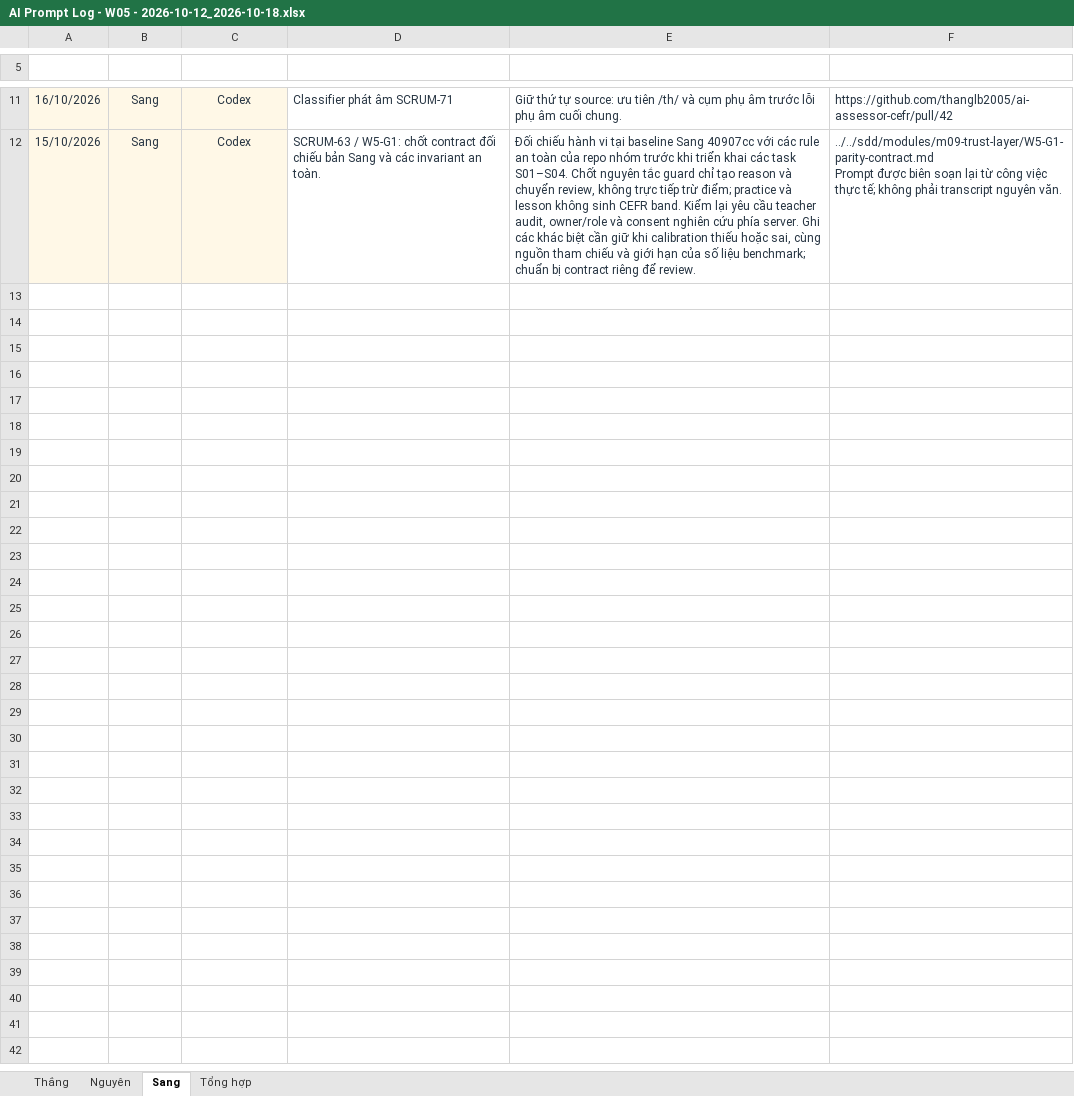
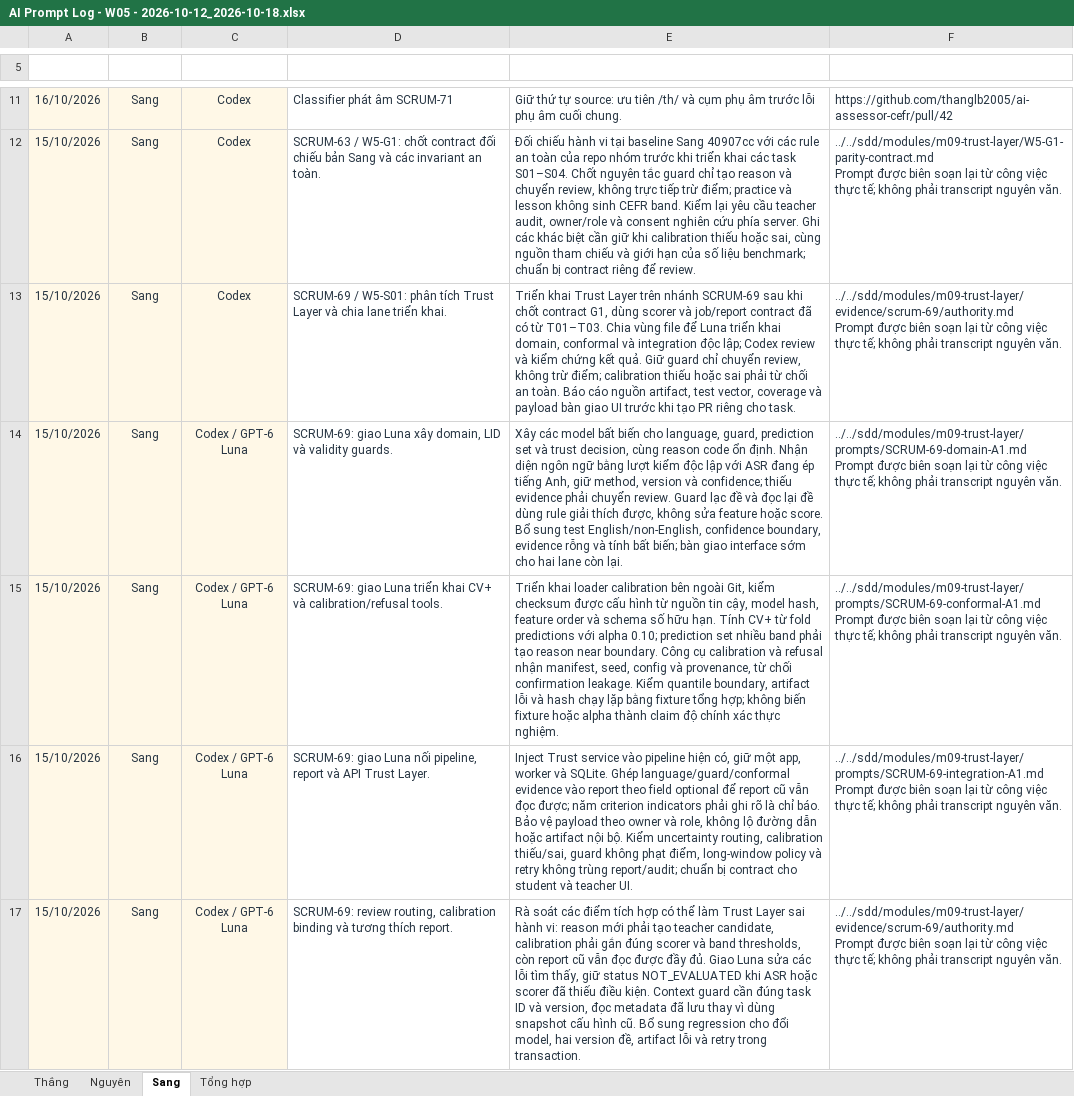
Before and after one commit to ThanhSangLouis/ai-assessor-cefr, an Excel workbook: docs/evidence/tc2-3-ai-usage/AI Prompt Log - W05 - 2026-10-12_2026-10-18.xlsx, sheet Sang, drawn as a sheet; only a part is shown, gaps mark what is left out; values as stored, in another font and other column widths than the file's, no borders; table styles not drawn; ↵ is a line break in a cell; the diff covers the shown part only; the diff names each change by its address in the sheet, - before the commit and + after, or states it on an @@ line.

Commit message:
docs(SCRUM-69): record reviewed verification and Sang AI log

```diff
--- a/docs/evidence/tc2-3-ai-usage/AI Prompt Log - W05 - 2026-10-12_2026-10-18.xlsx (sheet Sang)
+++ b/docs/evidence/tc2-3-ai-usage/AI Prompt Log - W05 - 2026-10-12_2026-10-18.xlsx (sheet Sang)
+row 13: 15/10/2026 | Sang | Codex | SCRUM-69 / W5-S01: phân tích Trust Layer và chia lane triển khai. | Triển khai Trust Layer trên nhánh SCRUM-69 sau khi chốt contract G1, dùng scorer và job/report contract đã có từ T01–T03. Chia vùng file để Luna triển khai domain, conformal và integration độc lập; Codex review và kiểm chứng kết quả. Giữ guard chỉ chuyển review, không trừ điểm; calibration thiếu hoặc sai phải từ chối an toàn. Báo cáo nguồn artifact, test vector, coverage và payload bàn giao UI trước khi tạo PR riêng cho task. | ../../sdd/modules/m09-trust-layer/evidence/scrum-69/authority.md ↵ Prompt được biên soạn lại từ công việc thực tế; không phải transcript nguyên văn.
+row 14: 15/10/2026 | Sang | Codex / GPT-6 Luna | SCRUM-69: giao Luna xây domain, LID và validity guards. | Xây các model bất biến cho language, guard, prediction set và trust decision, cùng reason code ổn định. Nhận diện ngôn ngữ bằng lượt kiểm độc lập với ASR đang ép tiếng Anh, giữ method, version và confidence; thiếu evidence phải chuyển review. Guard lạc đề và đọc lại đề dùng rule giải thích được, không sửa feature hoặc score. Bổ sung test English/non-English, confidence boundary, evidence rỗng và tính bất biến; bàn giao interface sớm cho hai lane còn lại. | ../../sdd/modules/m09-trust-layer/prompts/SCRUM-69-domain-A1.md ↵ Prompt được biên soạn lại từ công việc thực tế; không phải transcript nguyên văn.
+row 15: 15/10/2026 | Sang | Codex / GPT-6 Luna | SCRUM-69: giao Luna triển khai CV+ và calibration/refusal tools. | Triển khai loader calibration bên ngoài Git, kiểm checksum được cấu hình từ nguồn tin cậy, model hash, feature order và schema số hữu hạn. Tính CV+ từ fold predictions với alpha 0.10; prediction set nhiều band phải tạo reason near boundary. Công cụ calibration và refusal nhận manifest, seed, config và provenance, từ chối confirmation leakage. Kiểm quantile boundary, artifact lỗi và hash chạy lặp bằng fixture tổng hợp; không biến fixture hoặc alpha thành claim độ chính xác thực nghiệm. | ../../sdd/modules/m09-trust-layer/prompts/SCRUM-69-conformal-A1.md ↵ Prompt được biên soạn lại từ công việc thực tế; không phải transcript nguyên văn.
+row 16: 15/10/2026 | Sang | Codex / GPT-6 Luna | SCRUM-69: giao Luna nối pipeline, report và API Trust Layer. | Inject Trust service vào pipeline hiện có, giữ một app, worker và SQLite. Ghép language/guard/conformal evidence vào report theo field optional để report cũ vẫn đọc được; năm criterion indicators phải ghi rõ là chỉ báo. Bảo vệ payload theo owner và role, không lộ đường dẫn hoặc artifact nội bộ. Kiểm uncertainty routing, calibration thiếu/sai, guard không phạt điểm, long-window policy và retry không trùng report/audit; chuẩn bị contract cho student và teacher UI. | ../../sdd/modules/m09-trust-layer/prompts/SCRUM-69-integration-A1.md ↵ Prompt được biên soạn lại từ công việc thực tế; không phải transcript nguyên văn.
+row 17: 15/10/2026 | Sang | Codex / GPT-6 Luna | SCRUM-69: review routing, calibration binding và tương thích report. | Rà soát các điểm tích hợp có thể làm Trust Layer sai hành vi: reason mới phải tạo teacher candidate, calibration phải gắn đúng scorer và band thresholds, còn report cũ vẫn đọc được đầy đủ. Giao Luna sửa các lỗi tìm thấy, giữ status NOT_EVALUATED khi ASR hoặc scorer đã thiếu điều kiện. Context guard cần đúng task ID và version, đọc metadata đã lưu thay vì dùng snapshot cấu hình cũ. Bổ sung regression cho đổi model, hai version đề, artifact lỗi và retry trong transaction. | ../../sdd/modules/m09-trust-layer/evidence/scrum-69/authority.md ↵ Prompt được biên soạn lại từ công việc thực tế; không phải transcript nguyên văn.
```
Also changed, not shown: 4 added rows elsewhere in this sheet, sheet Tổng hợp, 13 other files.
